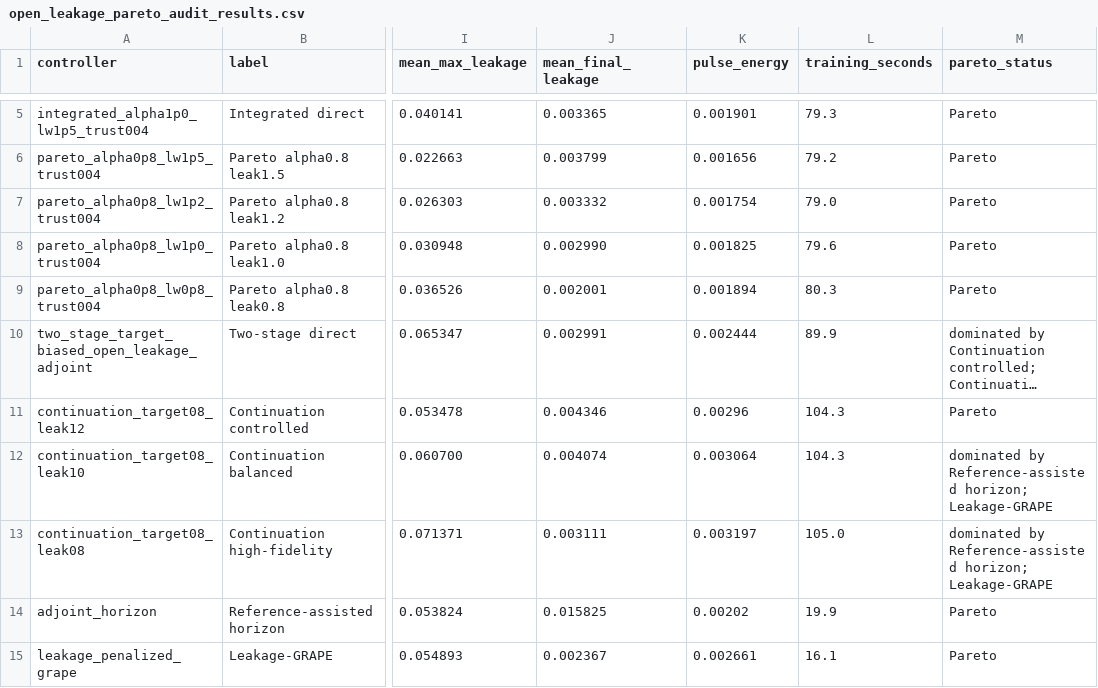
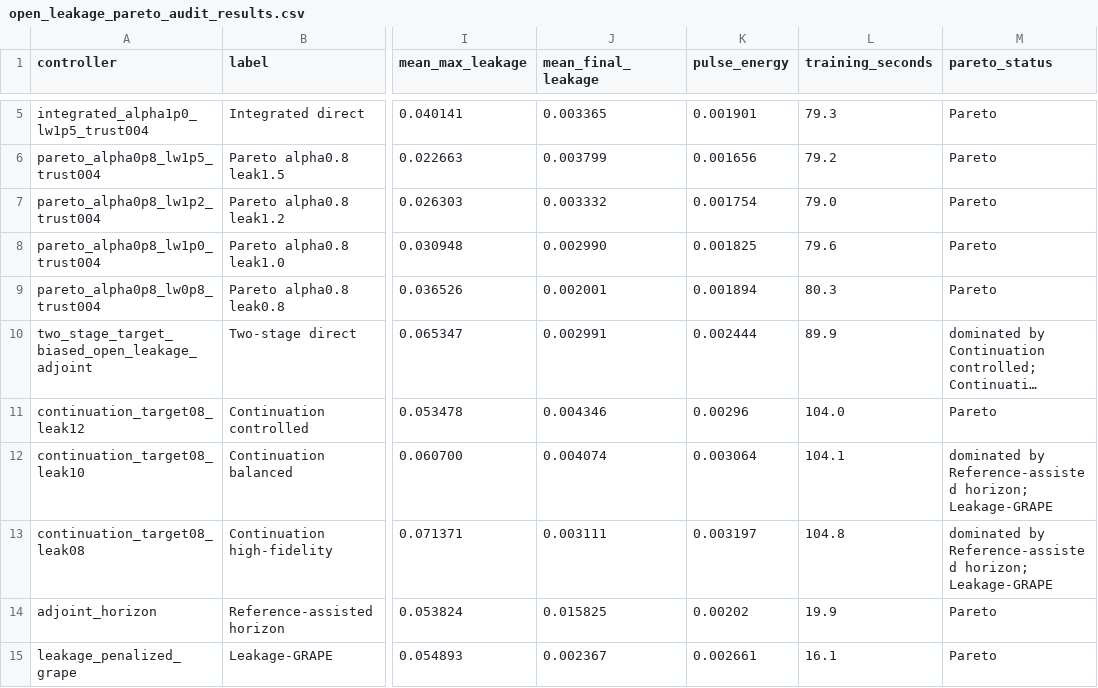
Before and after one commit to FelixY0ung/Robust-Quantum-State-Transfer-via-Disorder-Dressed-Lyapunov-Feedback, a CSV file: results/open_leakage_pareto_audit_results.csv, drawn as a sheet; only a part is shown, gaps mark what is left out; long unchanged cells end in …; the diff names each change by its address in the sheet, - before the commit and + after, or states it on an @@ line.

Commit message:
Record continuation repolish audit

```diff
--- a/results/open_leakage_pareto_audit_results.csv
+++ b/results/open_leakage_pareto_audit_results.csv
-L11 (training_seconds): 104.3
+L11 (training_seconds): 104.0
-L12 (training_seconds): 104.3
+L12 (training_seconds): 104.1
-L13 (training_seconds): 105.0
+L13 (training_seconds): 104.8
```
Also changed, not shown: results/resource_audit_results.csv, 11 other files.
